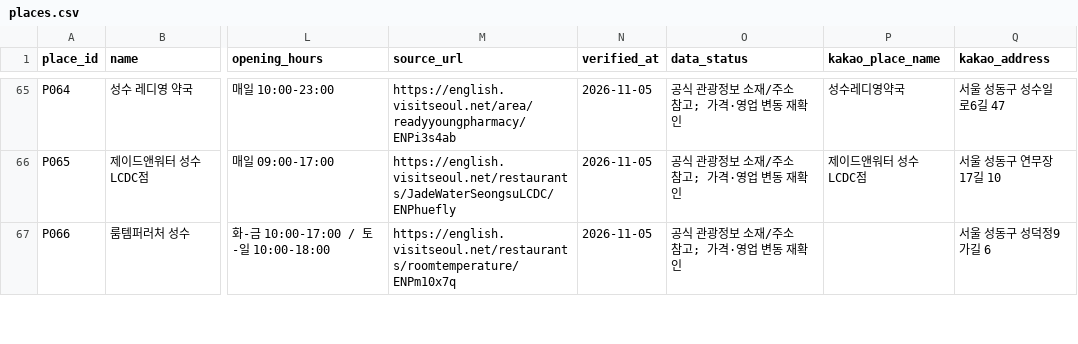
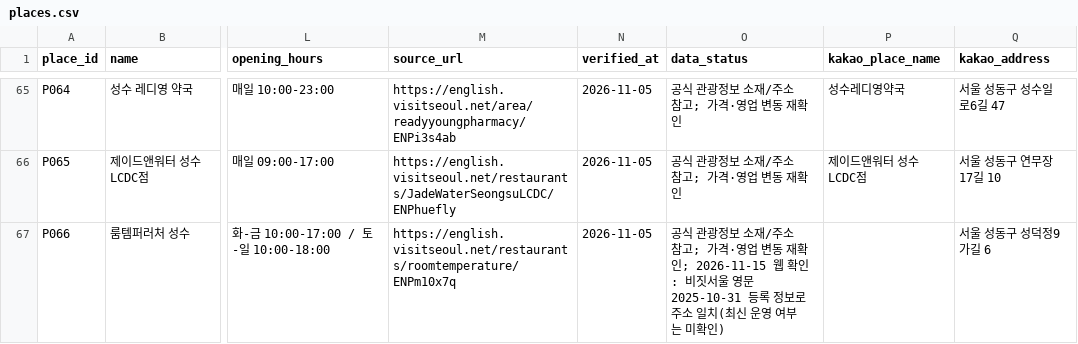
Before and after one commit to JH2607/2026_coHackton_01Team, a CSV file: data/places.csv, drawn as a sheet; only a part is shown, gaps mark what is left out; the diff covers the shown part only; the diff names each change by its address in the sheet, - before the commit and + after, or states it on an @@ line.

```diff
--- a/data/places.csv
+++ b/data/places.csv
-O67 (data_status): …재확인
+O67 (data_status): …재확인; 2026-11-15 웹 확인: 비짓서울 영문 2025-10-31 등록 정보로 주소 일치(최신 운영 여부는 미확인)
```
Also changed, not shown: 4 edited cells elsewhere in this file.
